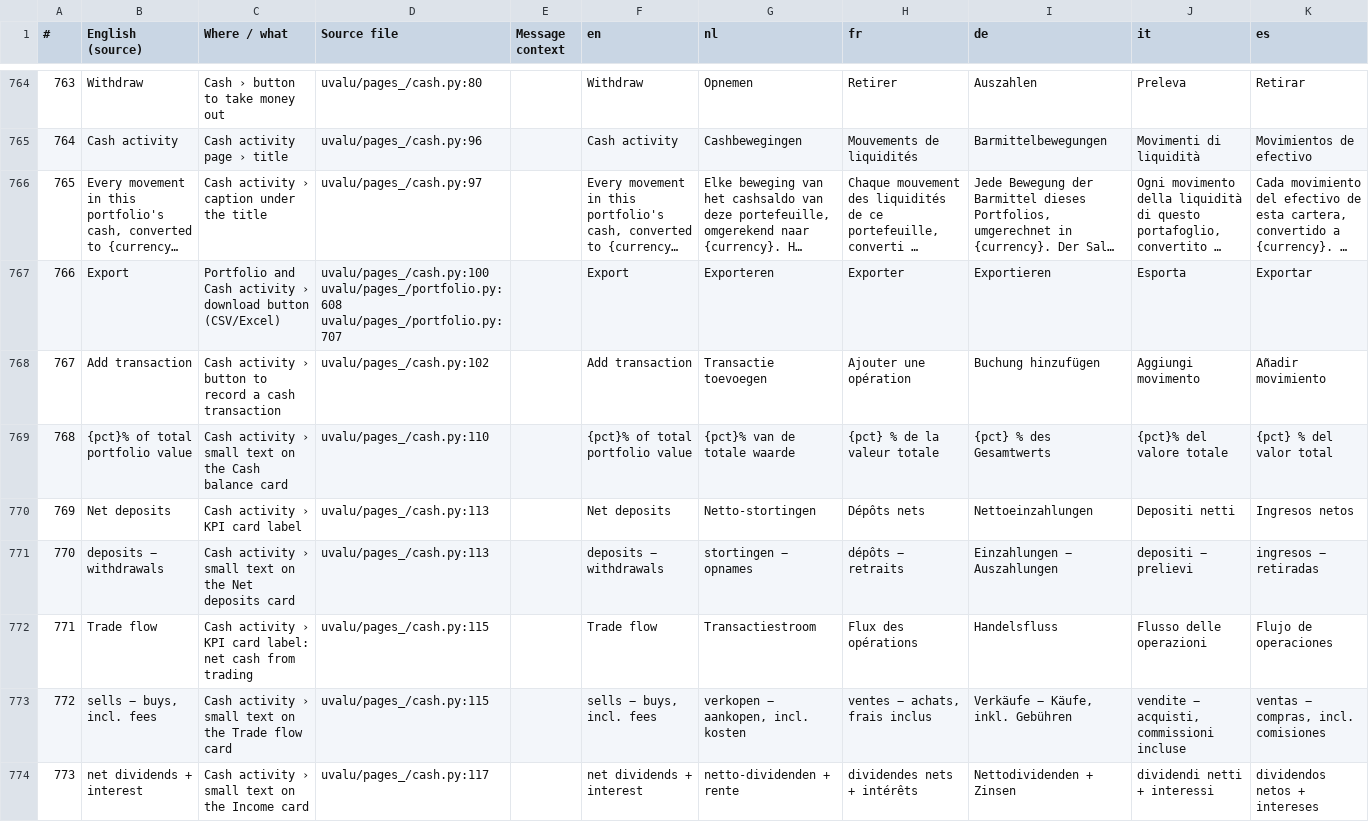
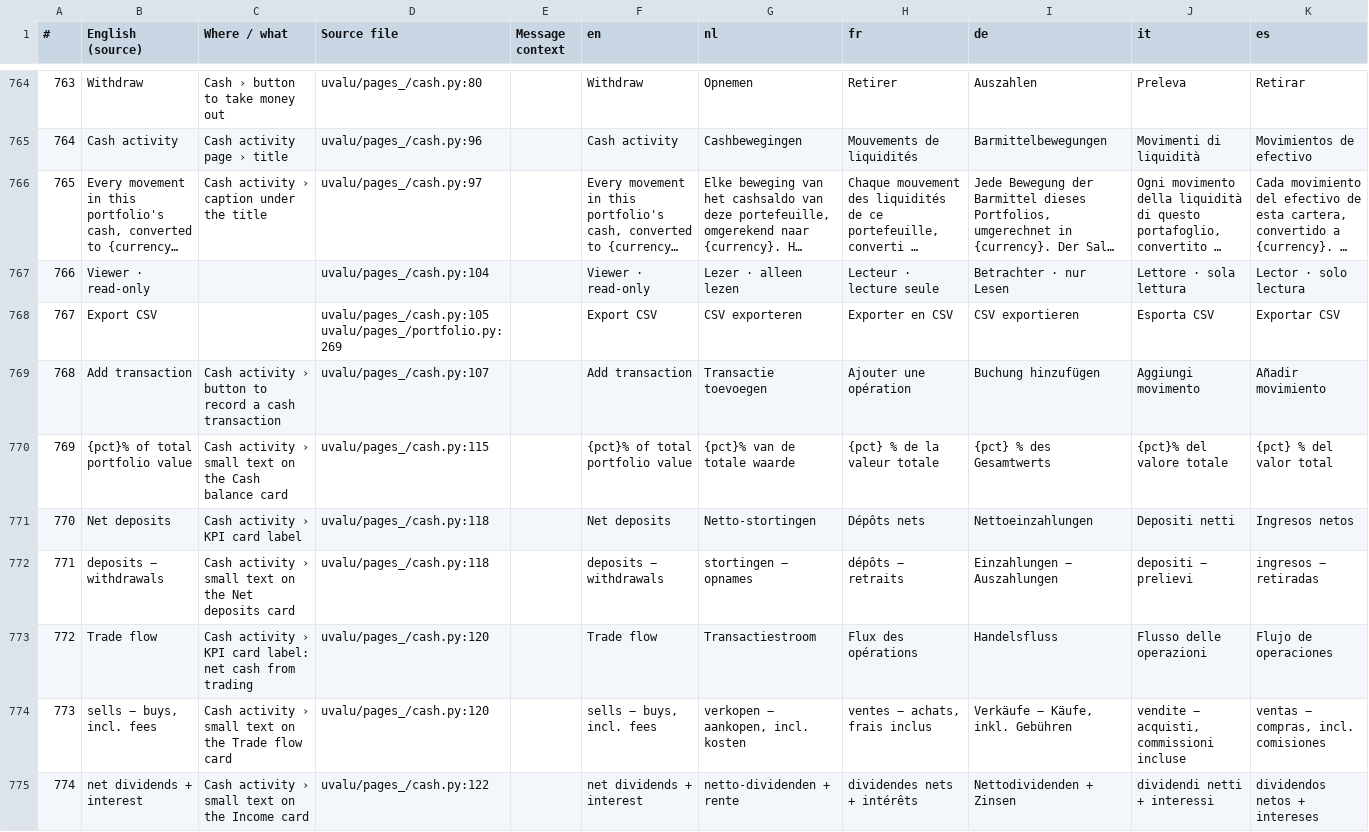
Before and after one commit to svenclaes76/UV, a CSV file: locales/review.csv, drawn as a sheet; only a part is shown, gaps mark what is left out; long unchanged cells end in …; removed rows and columns are numbered as before the commit, all else as after; the diff covers the shown part only; the diff names each change by its address in the sheet, - before the commit and + after, or states it on an @@ line.

```diff
--- a/locales/review.csv
+++ b/locales/review.csv
-row 767: 766 | Export | Portfolio and Cash activity › download button (CSV/Excel) | uvalu/pages_/cash.py:100 uvalu/pages_/portfolio.py:608 uvalu/pages_/portfolio.py:707 |  | Export | Exporteren | Exporter | Exportieren | Esporta | Exportar
+row 767: 766 | Viewer · read-only |  | uvalu/pages_/cash.py:104 |  | Viewer · read-only | Lezer · alleen lezen | Lecteur · lecture seule | Betrachter · nur Lesen | Lettore · sola lettura | Lector · solo lectura
+row 768: 767 | Export CSV |  | uvalu/pages_/cash.py:105 uvalu/pages_/portfolio.py:269 |  | Export CSV | CSV exporteren | Exporter en CSV | CSV exportieren | Esporta CSV | Exportar CSV
@@ column A (#) renumbered from row 769 down @@
-D769 (Source file): uvalu/pages_/cash.py:102
+D769 (Source file): uvalu/pages_/cash.py:107
-D770 (Source file): uvalu/pages_/cash.py:110
+D770 (Source file): uvalu/pages_/cash.py:115
-D771:D772 (Source file): uvalu/pages_/cash.py:113
+D771:D772 (Source file): uvalu/pages_/cash.py:118
-D773:D774 (Source file): uvalu/pages_/cash.py:115
+D773:D774 (Source file): uvalu/pages_/cash.py:120
-D775 (Source file): uvalu/pages_/cash.py:117
+D775 (Source file): uvalu/pages_/cash.py:122
```
Also changed, not shown: 2 added rows, 2 removed rows and 21 edited cells elsewhere in this file, 17 other files.
